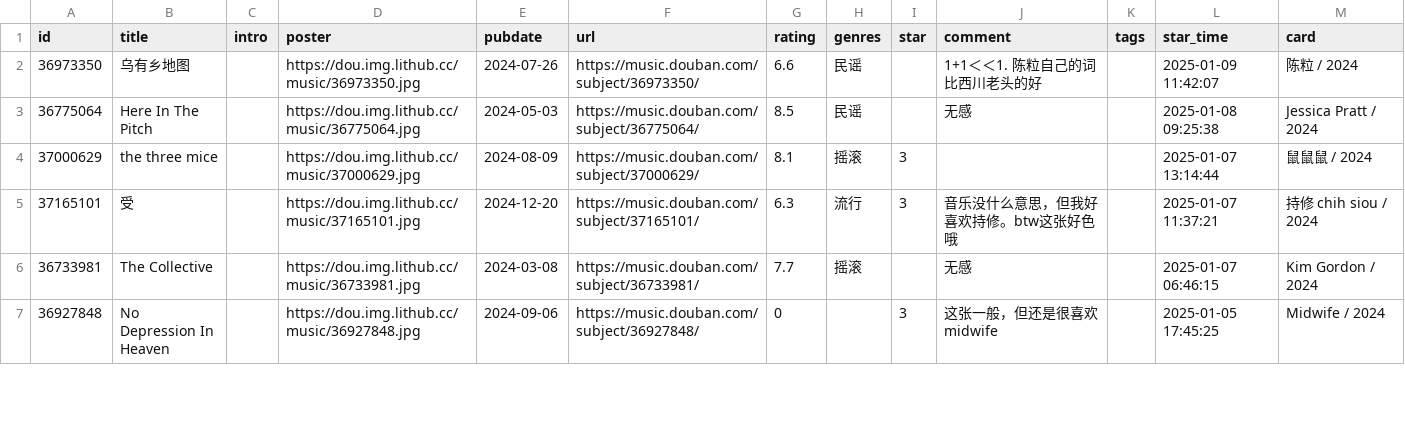
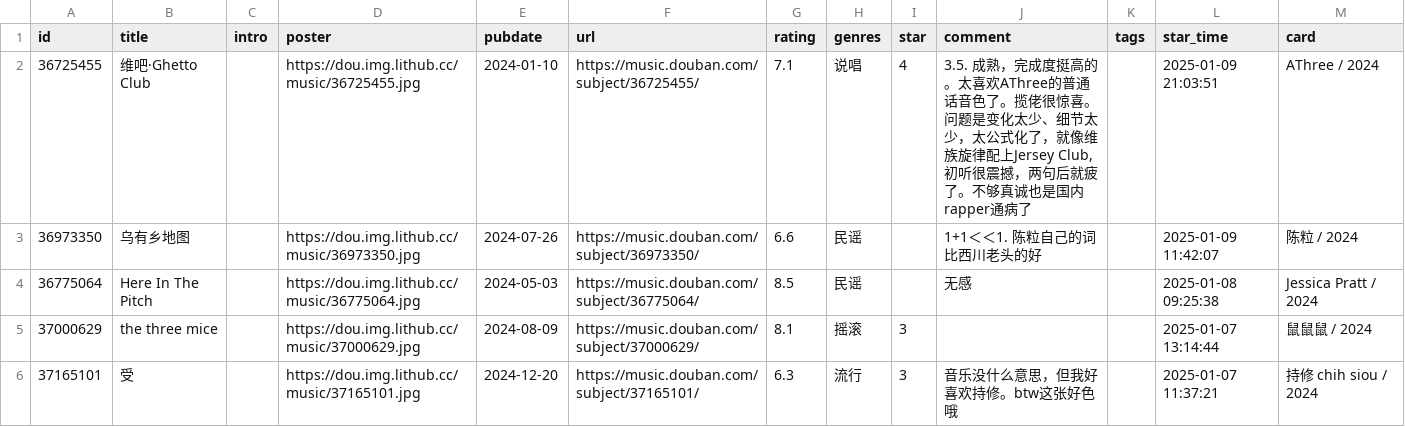
Before and after one commit to zcysxy/doumark-action, a CSV file: data/douban/music.csv, drawn as a sheet; only a part is shown; the shorter side is filled out with more unchanged rows.

Commit message:
chore: update douban data

```diff
--- a/data/douban/music.csv
+++ b/data/douban/music.csv
@@ -1,2 +1,3 @@
 id,title,intro,poster,pubdate,url,rating,genres,star,comment,tags,star_time,card
+36725455,维吧·Ghetto Club,,https://dou.img.lithub.cc/music/36725455.jpg,2024-01-10,https://music.douban.com/subject/36725455/,7.1,说唱,4,"3.5. 成熟，完成度挺高的。太喜欢AThree的普通话音色了。揽佬很惊喜。问题是变化太少、细节太少，太公式化了，就像维族旋律配上Jersey Club, 初听很震撼，两句后就疲了。不够真诚也是国内rapper通病了",,2025-01-09 21:03:51,AThree / 2024
 36973350,乌有乡地图,,https://dou.img.lithub.cc/music/36973350.jpg,2024-07-26,https://music.douban.com/subject/36973350/,6.6,民谣,,1+1＜＜1. 陈粒自己的词比西川老头的好,,2025-01-09 11:42:07,陈粒 / 2024
```
